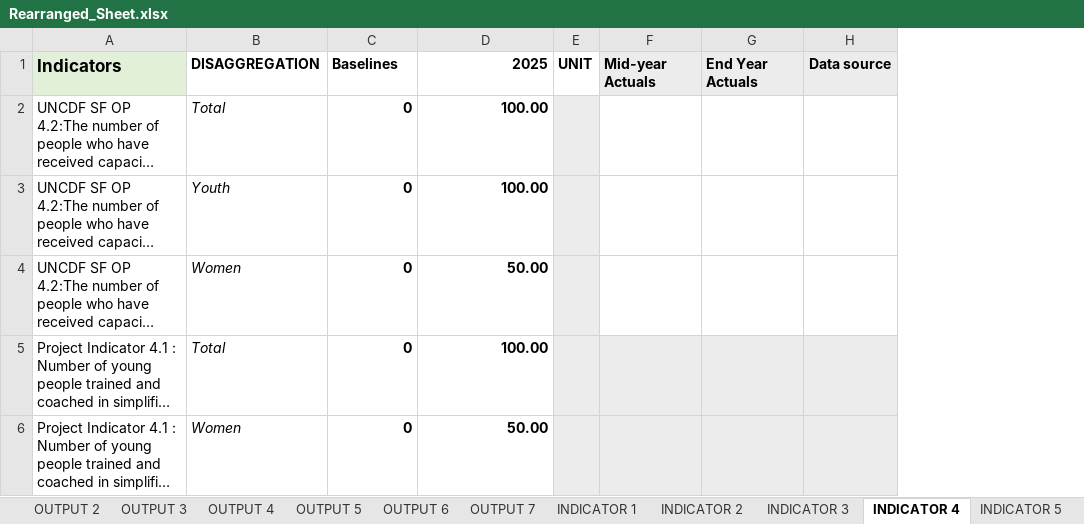
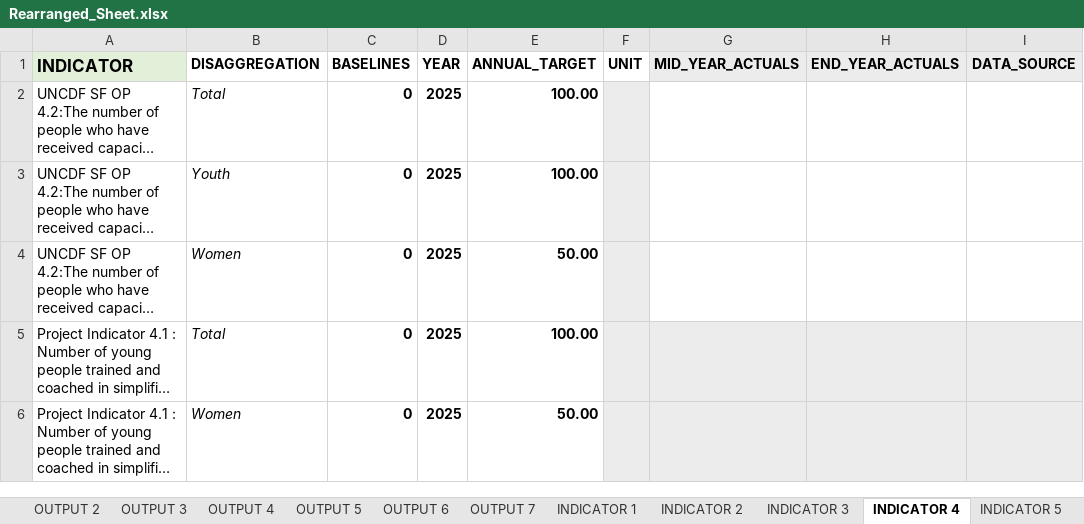
Before and after one commit to Izzywa/AWP, an Excel workbook: Rearranged_Sheet.xlsx, sheet INDICATOR 4, drawn as a sheet; long unchanged cells end in …; values as stored, in another font and other column widths than the file's, no borders; charts and pictures not drawn; removed rows and columns are numbered as before the commit, all else as after; the diff names each change by its address in the sheet, - before the commit and + after, or states it on an @@ line.

```diff
--- a/Rearranged_Sheet.xlsx (sheet INDICATOR 4)
+++ b/Rearranged_Sheet.xlsx (sheet INDICATOR 4)
+column D, rows 2-6: all 2025
-column F, empty
-column G, empty
-column H, empty
+column G, empty
+column H, empty
+column I, empty
-row 1: Indicators | DISAGGREGATION | Baselines | 2025 | UNIT | Mid-year Actuals | End Year Actuals | Data source
+row 1: INDICATOR | DISAGGREGATION | BASELINES | YEAR | ANNUAL_TARGET | UNIT | MID_YEAR_ACTUALS | END_YEAR_ACTUALS | DATA_SOURCE
```
Also changed, not shown: sheet PROJECT, sheet INDICATOR 2, sheet INDICATOR 6, sheet INDICATOR 3, sheet INDICATOR 7, sheet OUTPUT 7, 8 more sheets, 1 other file.
